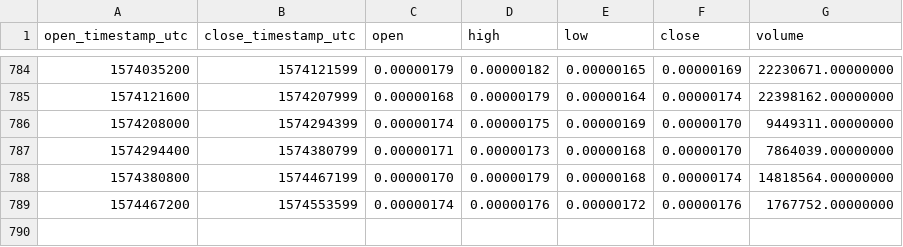
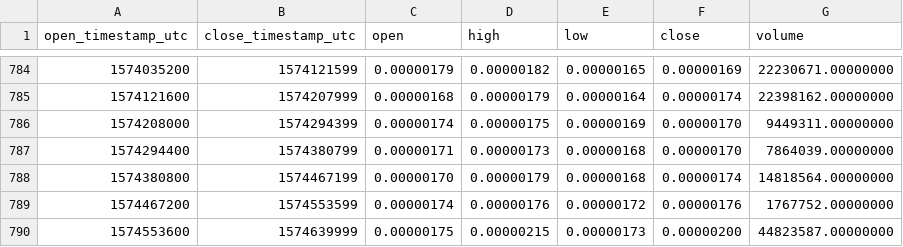
Before and after one commit to cryptobigbro/binance-SNMBTC, a CSV file: binance-SNMBTC-1d.csv, drawn as a sheet; only a part is shown, gaps mark what is left out; the diff names each change by its address in the sheet, - before the commit and + after, or states it on an @@ line.

Commit message:
Update OHLCV data.

```diff
--- a/binance-SNMBTC-1d.csv
+++ b/binance-SNMBTC-1d.csv
+row 790: 1574553600 | 1574639999 | 0.00000175 | 0.00000215 | 0.00000173 | 0.00000200 | 44823587.00000000
```
Also changed, not shown: 1 other file.
